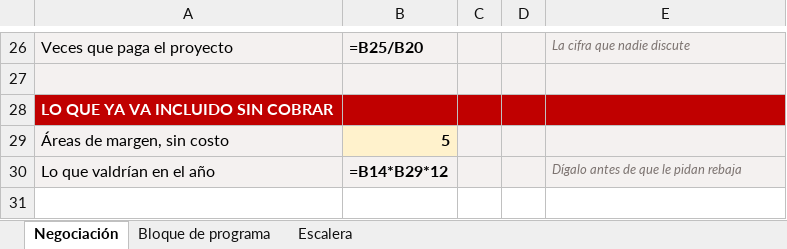
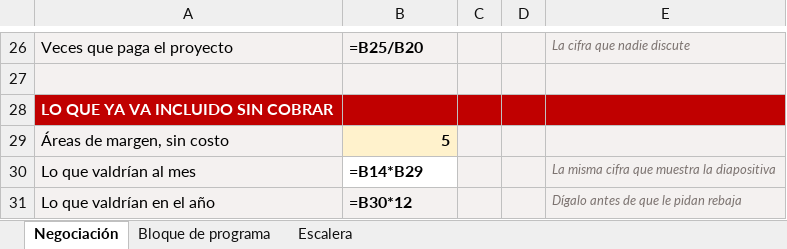
Before and after one commit to MentoraSandraCurvelo/Play-Sales-Revolution-AI, an Excel workbook: nps_comfacesar/negociacion-fase2.xlsx, sheet Negociación, drawn as a sheet; only a part is shown, gaps mark what is left out; values as stored, in another font and other column widths than the file's, no borders; formulas without a stored value are shown as written; addresses are those after the commit; the diff names each change by its address in the sheet, - before the commit and + after, or states it on an @@ line.

```diff
--- a/nps_comfacesar/negociacion-fase2.xlsx (sheet Negociación)
+++ b/nps_comfacesar/negociacion-fase2.xlsx (sheet Negociación)
+row 30: Lo que valdrían al mes | =B14*B29 |  |  | La misma cifra que muestra la diapositiva
-B31: =B14*B29*12
+B31: =B30*12
```
